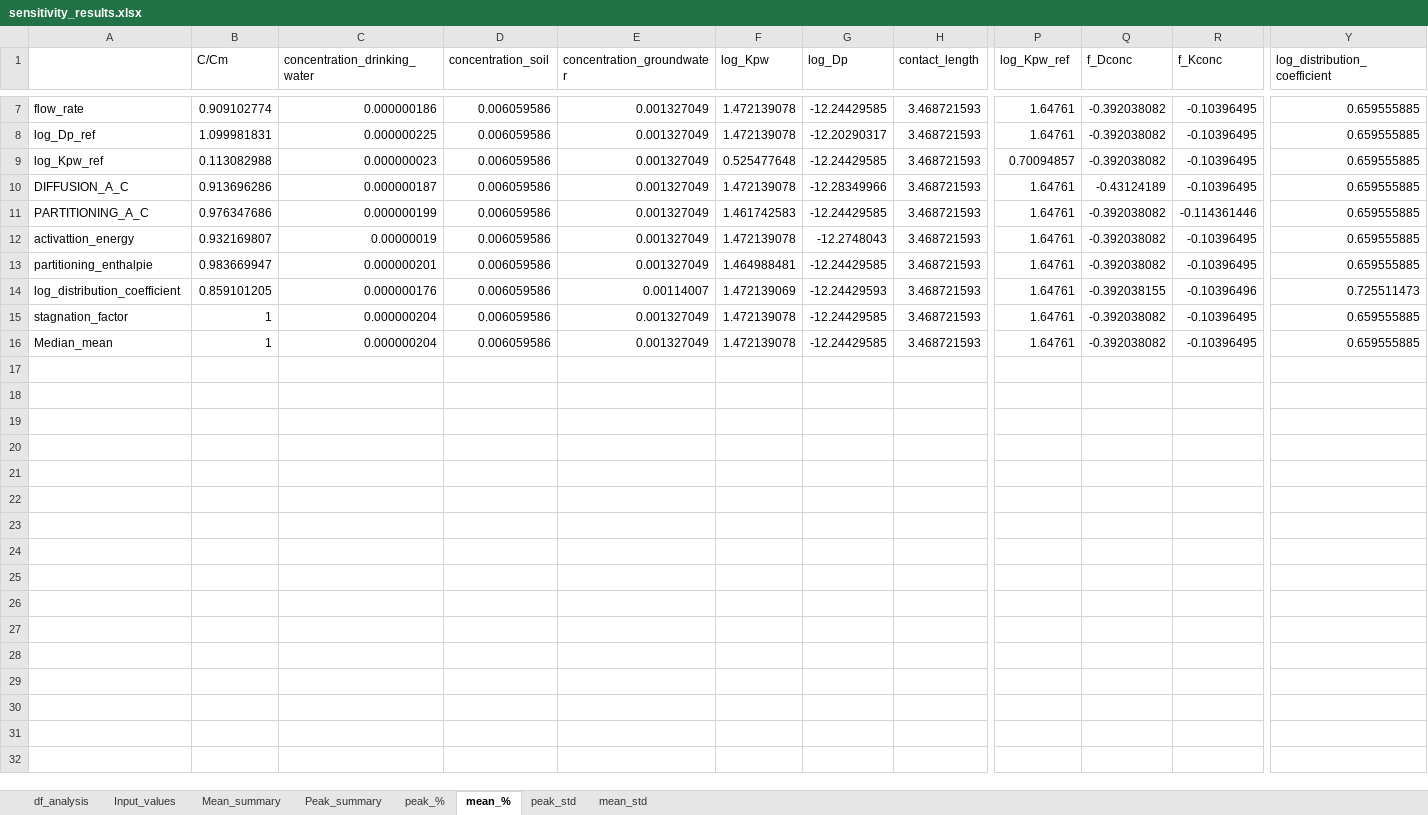
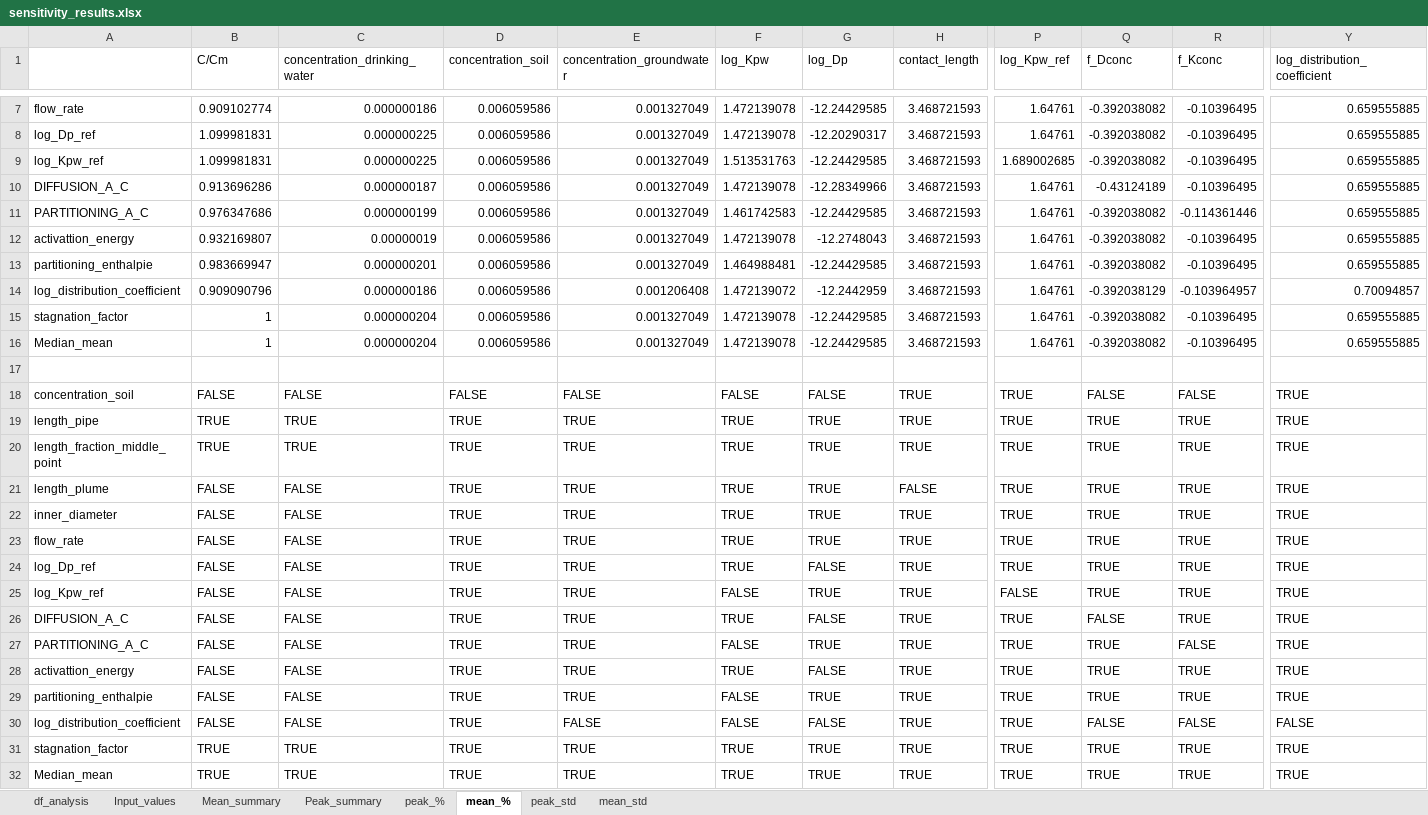
Before and after one commit to KWR-Water/pipepermcalc, an Excel workbook: research/Monte_carlo/output/sensitivity_results.xlsx, sheet mean_%, drawn as a sheet; only a part is shown, gaps mark what is left out; values as stored, in another font and other column widths than the file's, no cell formats; conditional formats not drawn; rows hold the shown columns only; the diff names each change by its address in the sheet, - before the commit and + after, or states it on an @@ line.

```diff
--- a/research/Monte_carlo/output/sensitivity_results.xlsx (sheet mean_%)
+++ b/research/Monte_carlo/output/sensitivity_results.xlsx (sheet mean_%)
-B9 (C/Cm): 0.113082988
+B9 (C/Cm): 1.099981831
-C9 (concentration_drinking_water): 0.000000023
+C9 (concentration_drinking_water): 0.000000225
-F9 (log_Kpw): 0.525477648
+F9 (log_Kpw): 1.513531763
-P9 (log_Kpw_ref): 0.70094857
+P9 (log_Kpw_ref): 1.689002685
-B14 (C/Cm): 0.859101205
+B14 (C/Cm): 0.909090796
-C14 (concentration_drinking_water): 0.000000176
+C14 (concentration_drinking_water): 0.000000186
-E14 (concentration_groundwater): 0.00114007
+E14 (concentration_groundwater): 0.001206408
-F14 (log_Kpw): 1.472139069
+F14 (log_Kpw): 1.472139072
-G14 (log_Dp): -12.24429593
+G14 (log_Dp): -12.2442959
-Q14 (f_Dconc): -0.392038155
+Q14 (f_Dconc): -0.392038129
-R14 (f_Kconc): -0.10396496
+R14 (f_Kconc): -0.103964957
-Y14 (log_distribution_coefficient): 0.725511473
+Y14 (log_distribution_coefficient): 0.70094857
+row 17: (empty)
+row 18: concentration_soil | FALSE | FALSE | FALSE | FALSE | FALSE | FALSE | TRUE | TRUE | FALSE | FALSE | TRUE
+row 19: length_pipe | TRUE | TRUE | TRUE | TRUE | TRUE | TRUE | TRUE | TRUE | TRUE | TRUE | TRUE
+row 20: length_fraction_middle_point | TRUE | TRUE | TRUE | TRUE | TRUE | TRUE | TRUE | TRUE | TRUE | TRUE | TRUE
+row 21: length_plume | FALSE | FALSE | TRUE | TRUE | TRUE | TRUE | FALSE | TRUE | TRUE | TRUE | TRUE
+row 22: inner_diameter | FALSE | FALSE | TRUE | TRUE | TRUE | TRUE | TRUE | TRUE | TRUE | TRUE | TRUE
+row 23: flow_rate | FALSE | FALSE | TRUE | TRUE | TRUE | TRUE | TRUE | TRUE | TRUE | TRUE | TRUE
+row 24: log_Dp_ref | FALSE | FALSE | TRUE | TRUE | TRUE | FALSE | TRUE | TRUE | TRUE | TRUE | TRUE
+row 25: log_Kpw_ref | FALSE | FALSE | TRUE | TRUE | FALSE | TRUE | TRUE | FALSE | TRUE | TRUE | TRUE
+row 26: DIFFUSION_A_C | FALSE | FALSE | TRUE | TRUE | TRUE | FALSE | TRUE | TRUE | FALSE | TRUE | TRUE
+row 27: PARTITIONING_A_C | FALSE | FALSE | TRUE | TRUE | FALSE | TRUE | TRUE | TRUE | TRUE | FALSE | TRUE
+row 28: activattion_energy | FALSE | FALSE | TRUE | TRUE | TRUE | FALSE | TRUE | TRUE | TRUE | TRUE | TRUE
+row 29: partitioning_enthalpie | FALSE | FALSE | TRUE | TRUE | FALSE | TRUE | TRUE | TRUE | TRUE | TRUE | TRUE
+row 30: log_distribution_coefficient | FALSE | FALSE | TRUE | FALSE | FALSE | FALSE | TRUE | TRUE | FALSE | FALSE | FALSE
+row 31: stagnation_factor | TRUE | TRUE | TRUE | TRUE | TRUE | TRUE | TRUE | TRUE | TRUE | TRUE | TRUE
+row 32: Median_mean | TRUE | TRUE | TRUE | TRUE | TRUE | TRUE | TRUE | TRUE | TRUE | TRUE | TRUE
```
Also changed, not shown: sheet peak_%, sheet peak_std, sheet mean_std, sheet df_analysis, sheet Peak_summary, sheet Input_values, 1 more sheet, cell formats, research/Monte_carlo/inputs/20190702 kans normoverschrijding - Copy.xlsx, research/Monte_carlo/inputs/OS fase 1 voor KWR.xlsx, 51 other files.
